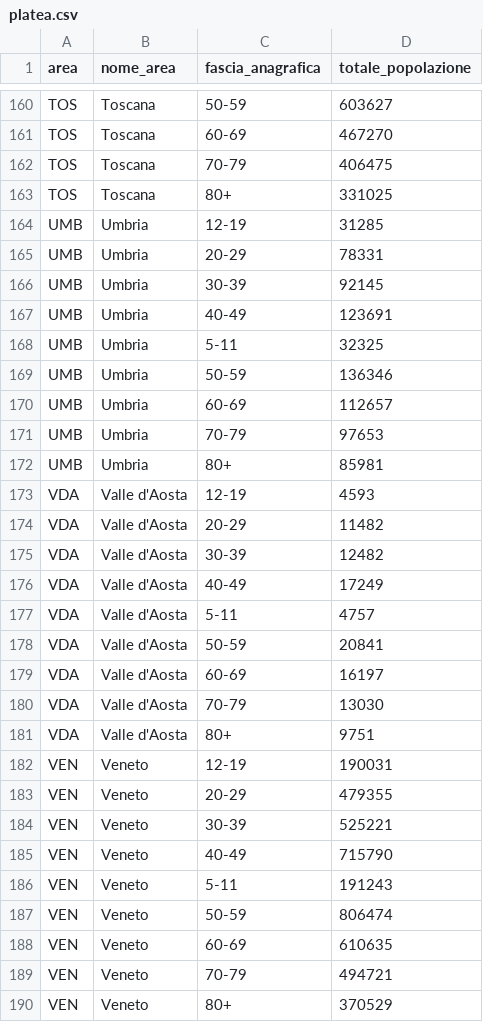
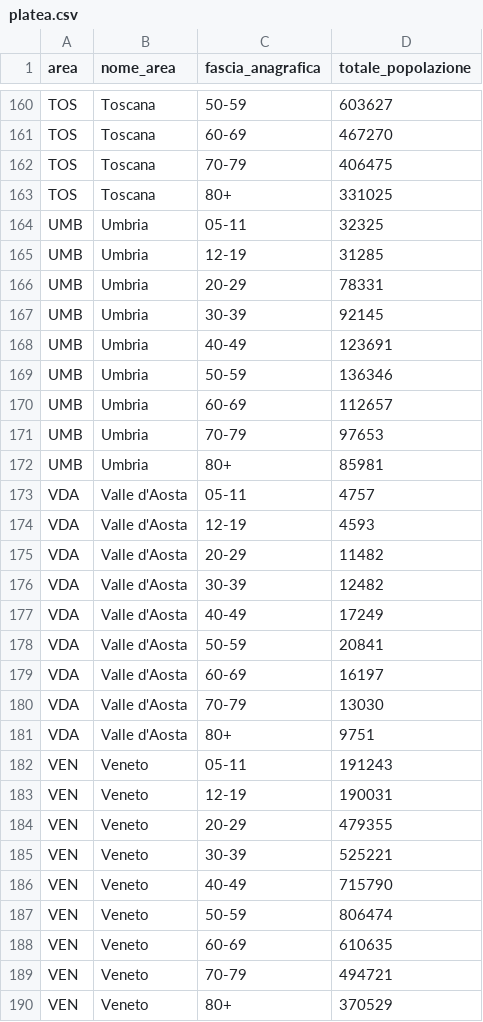
Before and after one commit to L1nk3N/dati-covid, a CSV file: dati/platea.csv, drawn as a sheet; only a part is shown, gaps mark what is left out; removed rows and columns are numbered as before the commit, all else as after; the diff covers the shown part only; the diff names each change by its address in the sheet, - before the commit and + after, or states it on an @@ line.

Commit message:
Update data 20211215

```diff
--- a/dati/platea.csv
+++ b/dati/platea.csv
+row 164: UMB | Umbria | 05-11 | 32325
-row 168: UMB | Umbria | 5-11 | 32325
+row 173: VDA | Valle d'Aosta | 05-11 | 4757
-row 177: VDA | Valle d'Aosta | 5-11 | 4757
+row 182: VEN | Veneto | 05-11 | 191243
-row 186: VEN | Veneto | 5-11 | 191243
```
Also changed, not shown: 18 added rows and 18 removed rows elsewhere in this file, dati/anagrafica-vaccini-summary-latest.csv, dati/somministrazioni-vaccini-summary-latest.csv, 9 other files.
